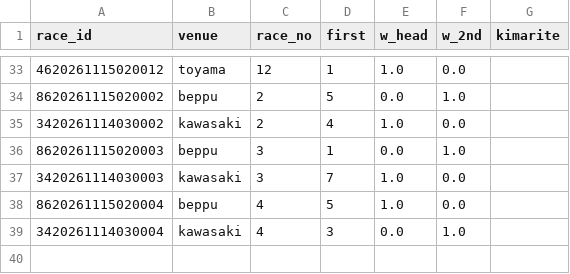
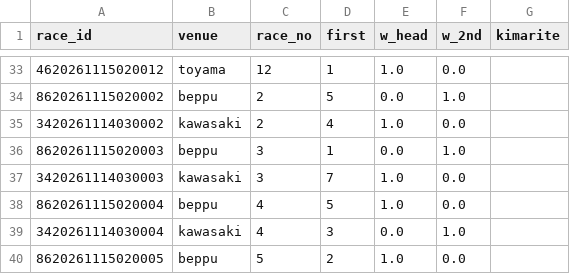
Before and after one commit to basebull120809-boop/keirin-ev, a CSV file: data/live/2026-11-16/today.csv, drawn as a sheet; only a part is shown, gaps mark what is left out; the diff names each change by its address in the sheet, - before the commit and + after, or states it on an @@ line.

```diff
--- a/data/live/2026-11-16/today.csv
+++ b/data/live/2026-11-16/today.csv
+row 40: 8620261115020005 | beppu | 5 | 2 | 1.0 | 0.0
```
Also changed, not shown: data/live/2026-11-16/results.csv, 2 other files.
